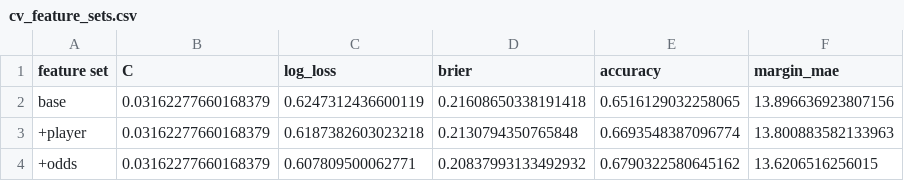
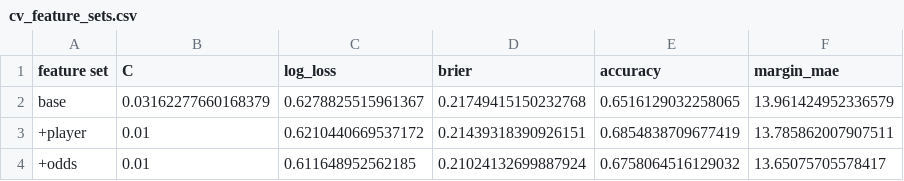
Before and after one commit to stephensung21/nrl-predictor, a CSV file: reports/cv_feature_sets.csv, drawn as a sheet.

```diff
--- a/reports/cv_feature_sets.csv
+++ b/reports/cv_feature_sets.csv
@@ -1,4 +1,4 @@
 feature set,C,log_loss,brier,accuracy,margin_mae
-base,0.03162277660168379,0.6247312436600119,0.21608650338191418,0.6516129032258065,13.896636923807156
-+player,0.03162277660168379,0.6187382603023218,0.2130794350765848,0.6693548387096774,13.800883582133963
-+odds,0.03162277660168379,0.607809500062771,0.20837993133492932,0.6790322580645162,13.6206516256015
+base,0.03162277660168379,0.6278825515961367,0.21749415150232768,0.6516129032258065,13.961424952336579
++player,0.01,0.6210440669537172,0.21439318390926151,0.6854838709677419,13.785862007907511
++odds,0.01,0.611648952562185,0.21024132699887924,0.6758064516129032,13.65075705578417
```
Also changed, not shown: reports/importance_2025.csv, reports/predictions_2025.csv, 9 other files.
